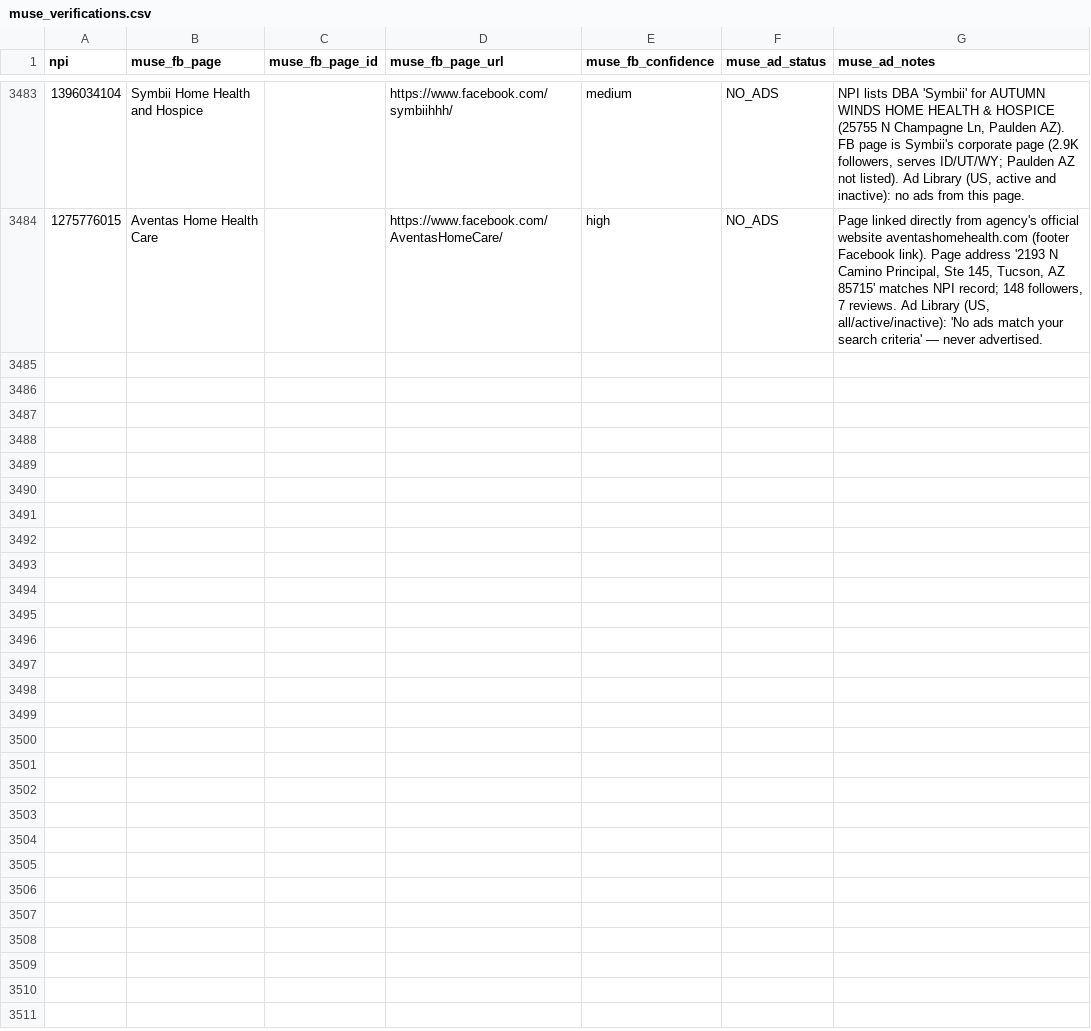
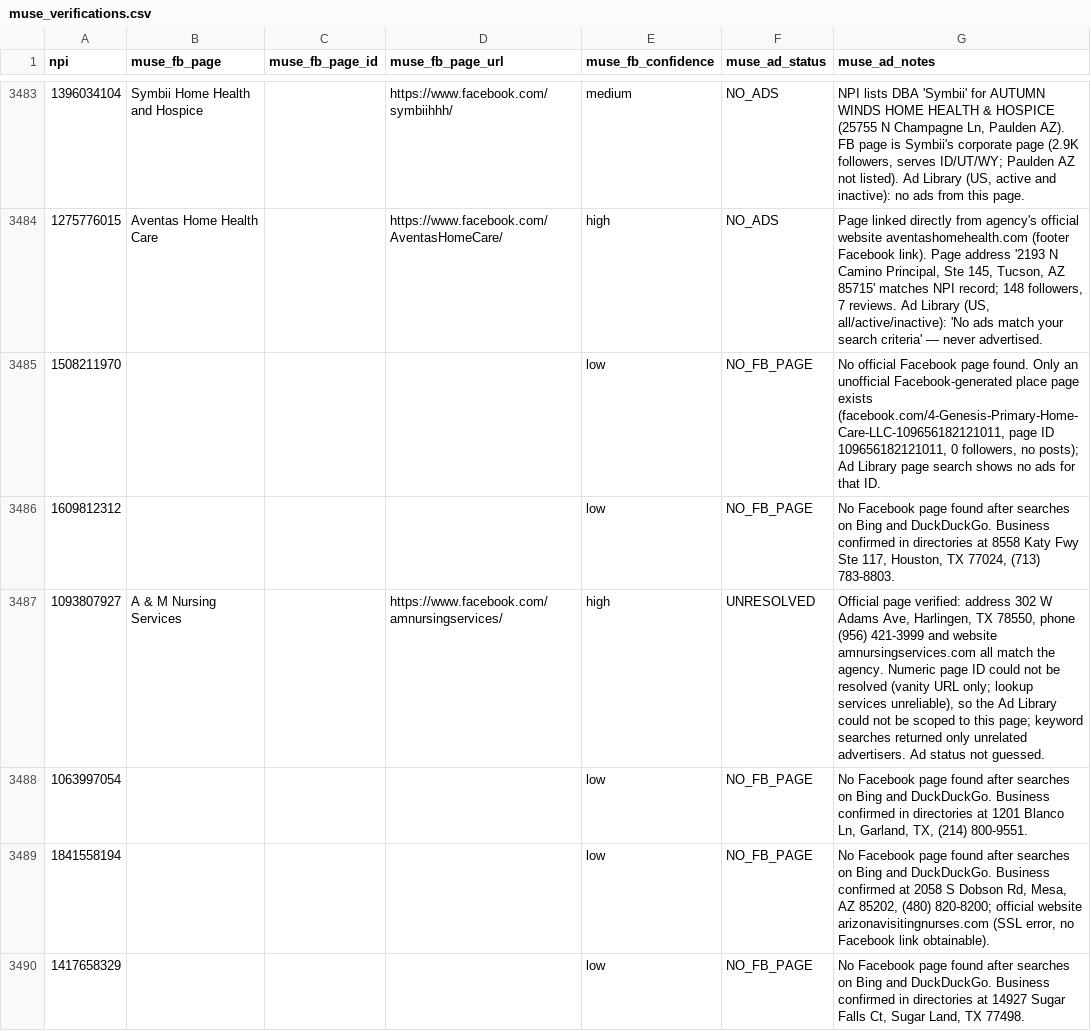
Before and after one commit to Sarojkumar9999/targeto-senior-home-care-pipeline, a CSV file: data/muse_verifications.csv, drawn as a sheet; only a part is shown, gaps mark what is left out; the diff covers the shown part only.

Commit message:
tier 4 wave 26 batch 52/110: 12 no-FB-trace agencies (15 workers) (+12 verified, 0 dupes skipped)

```diff
--- a/data/muse_verifications.csv
+++ b/data/muse_verifications.csv
@@ -3484 +3484,7 @@ npi,muse_fb_page,muse_fb_page_id,muse_fb_page_url,muse_fb_confidence,muse_ad_sta
 1275776015,Aventas Home Health Care,,https://www.facebook.com/AventasHomeCare/,high,NO_ADS,"Page linked directly from agency's official website aventashomehealth.com (footer Facebook link). Page address '2193 N Camino Principal, Ste 145, Tucson, AZ 85715' matches NPI record; 148 followers, 7 reviews. Ad Library (US, all/active/inactive): 'No ads match your search criteria' — never advertised."
+1508211970,,,,low,NO_FB_PAGE,"No official Facebook page found. Only an unofficial Facebook-generated place page exists (facebook.com/4-Genesis-Primary-Home-Care-LLC-109656182121011, page ID 109656182121011, 0 followers, no posts); Ad Library page search shows no ads for that ID."
+1609812312,,,,low,NO_FB_PAGE,"No Facebook page found after searches on Bing and DuckDuckGo. Business confirmed in directories at 8558 Katy Fwy Ste 117, Houston, TX 77024, (713) 783-8803."
+1093807927,A & M Nursing Services,,https://www.facebook.com/amnursingservices/,high,UNRESOLVED,"Official page verified: address 302 W Adams Ave, Harlingen, TX 78550, phone (956) 421-3999 and website amnursingservices.com all match the agency. Numeric page ID could not be resolved (vanity URL only; lookup services unreliable), so the Ad Library could not be scoped to this page; keyword searches returned only unrelated advertisers. Ad status not guessed."
+1063997054,,,,low,NO_FB_PAGE,"No Facebook page found after searches on Bing and DuckDuckGo. Business confirmed in directories at 1201 Blanco Ln, Garland, TX, (214) 800-9551."
+1841558194,,,,low,NO_FB_PAGE,"No Facebook page found after searches on Bing and DuckDuckGo. Business confirmed at 2058 S Dobson Rd, Mesa, AZ 85202, (480) 820-8200; official website arizonavisitingnurses.com (SSL error, no Facebook link obtainable)."
+1417658329,,,,low,NO_FB_PAGE,"No Facebook page found after searches on Bing and DuckDuckGo. Business confirmed in directories at 14927 Sugar Falls Ct, Sugar Land, TX 77498."
```
Also changed, not shown: 6 added rows elsewhere in this file.
